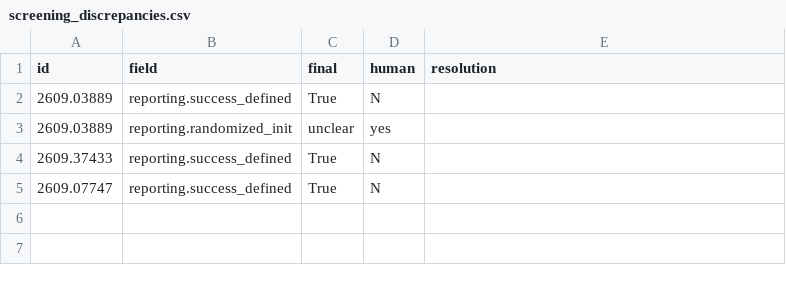
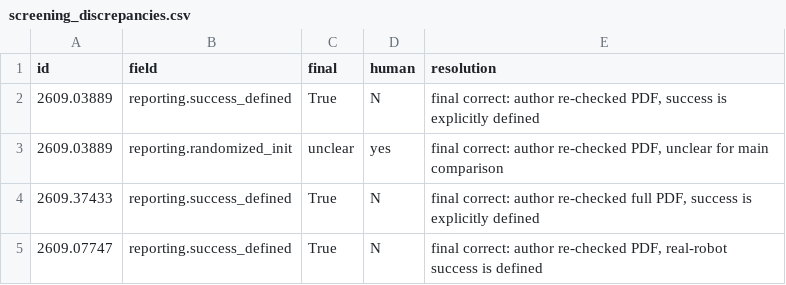
Before and after one commit to CAN-Aidoo/trial-audit-2026, a CSV file: human/screening_discrepancies.csv, drawn as a sheet.

Commit message:
Resolve 4 screening discrepancies (author, against PDFs): all in favour of final data; no data changes

```diff
--- a/human/screening_discrepancies.csv
+++ b/human/screening_discrepancies.csv
@@ -1,5 +1,5 @@
 id,field,final,human,resolution
-2609.03889,reporting.success_defined,True,N,
-2609.03889,reporting.randomized_init,unclear,yes,
-2609.37433,reporting.success_defined,True,N,
-2609.07747,reporting.success_defined,True,N,
+2609.03889,reporting.success_defined,True,N,"final correct: author re-checked PDF, success is explicitly defined"
+2609.03889,reporting.randomized_init,unclear,yes,"final correct: author re-checked PDF, unclear for main comparison"
+2609.37433,reporting.success_defined,True,N,"final correct: author re-checked full PDF, success is explicitly defined"
+2609.07747,reporting.success_defined,True,N,"final correct: author re-checked PDF, real-robot success is defined"
```
